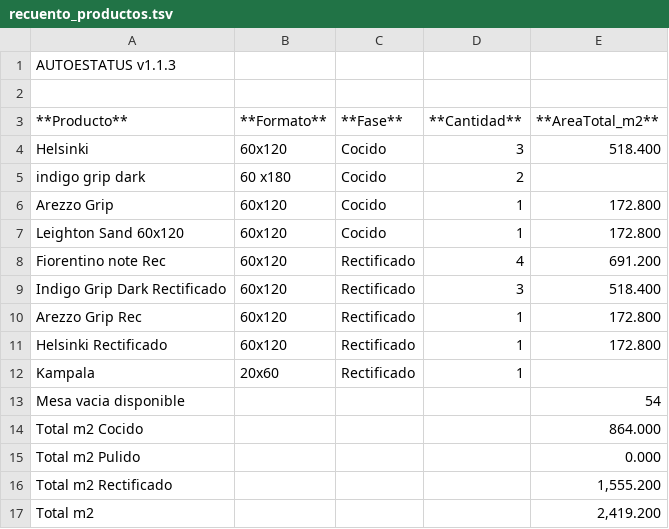
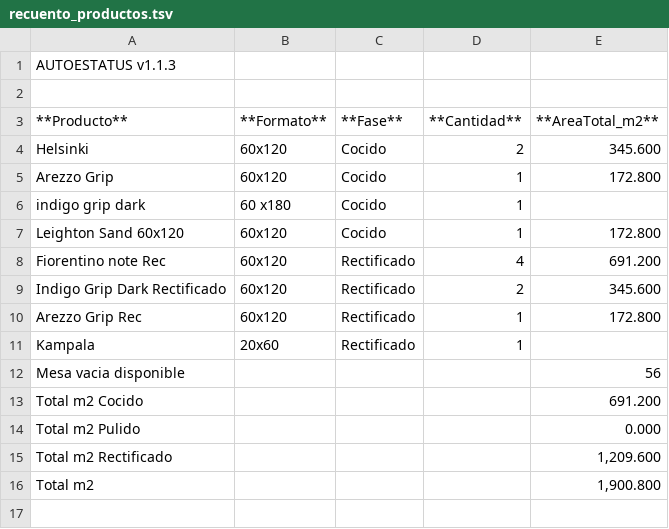
Before and after one commit to teclgvp3-droid/Estatus-De-Productos, a TSV file: recuento_productos.tsv, drawn as a sheet.

Commit message:
AUTOESTATUS update 2026-10-30 20:27:02

```diff
--- a/recuento_productos.tsv
+++ b/recuento_productos.tsv
@@ -3,15 +3,14 @@
 **Producto**	**Formato**	**Fase**	**Cantidad**	**AreaTotal_m2**
-Helsinki	60x120	Cocido	3	518.400
-indigo grip dark	60 x180	Cocido	2	
+Helsinki	60x120	Cocido	2	345.600
 Arezzo Grip	60x120	Cocido	1	172.800
+indigo grip dark	60 x180	Cocido	1	
 Leighton Sand 60x120	60x120	Cocido	1	172.800
 Fiorentino note Rec	60x120	Rectificado	4	691.200
-Indigo Grip Dark Rectificado	60x120	Rectificado	3	518.400
+Indigo Grip Dark Rectificado	60x120	Rectificado	2	345.600
 Arezzo Grip Rec	60x120	Rectificado	1	172.800
-Helsinki Rectificado	60x120	Rectificado	1	172.800
 Kampala	20x60	Rectificado	1	
-Mesa vacia disponible				54
-Total m2 Cocido				864.000
+Mesa vacia disponible				56
+Total m2 Cocido				691.200
 Total m2 Pulido				0.000
-Total m2 Rectificado				1,555.200
-Total m2				2,419.200
+Total m2 Rectificado				1,209.600
+Total m2				1,900.800
```
